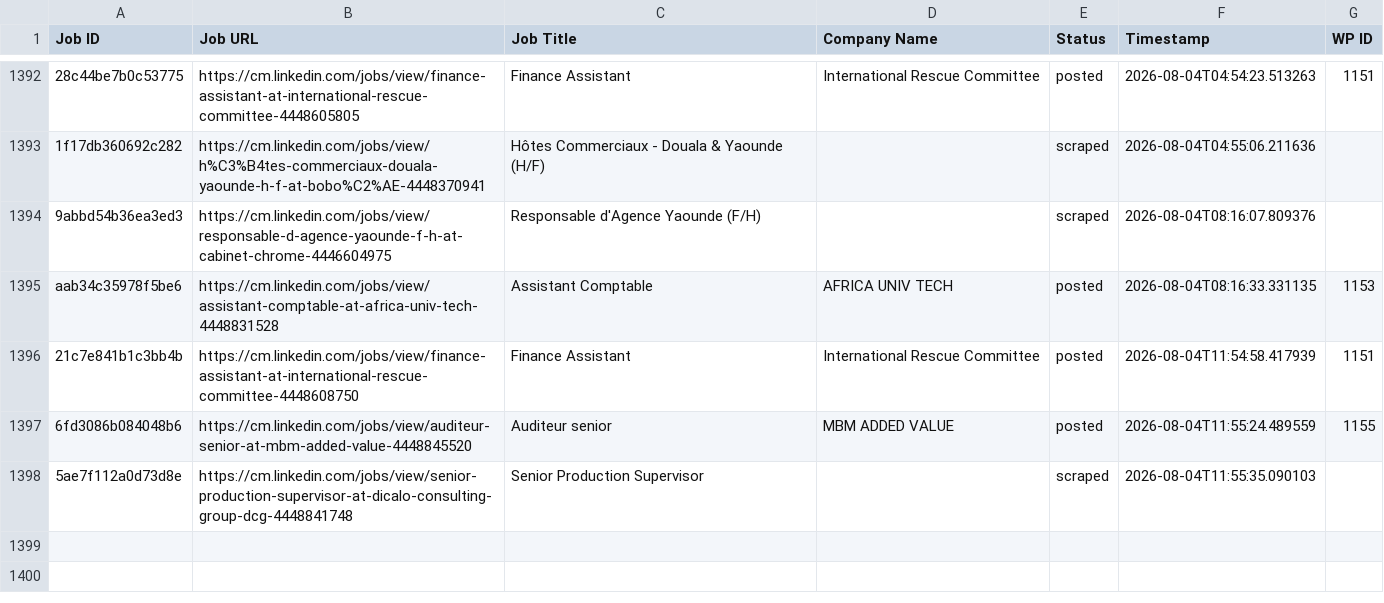
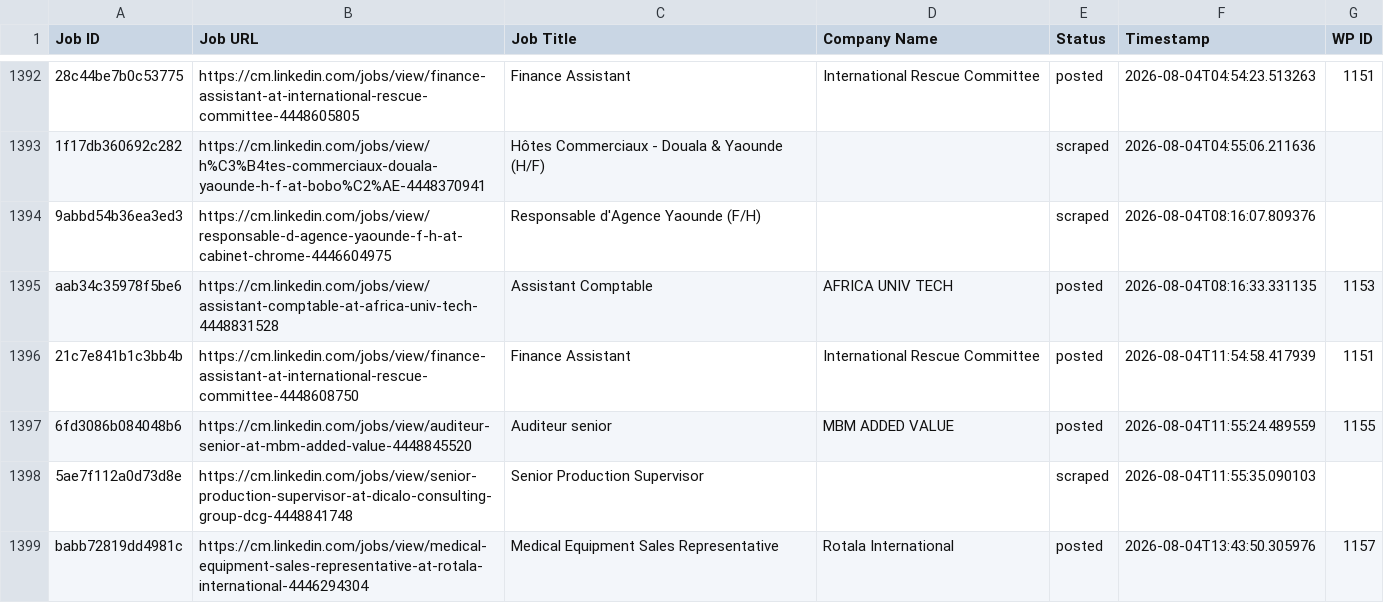
Before and after one commit to innovationinc2000/cm, a CSV file: processed_jobs.csv, drawn as a sheet; only a part is shown, gaps mark what is left out; the diff names each change by its address in the sheet, - before the commit and + after, or states it on an @@ line.

```diff
--- a/processed_jobs.csv
+++ b/processed_jobs.csv
+row 1399: babb72819dd4981c | https://cm.linkedin.com/jobs/view/medical-equipment-sales-representative-at-rotala-international-4446294304 | Medical Equipment Sales Representative | Rotala International | posted | 2026-08-04T13:43:50.305976 | 1157
```
